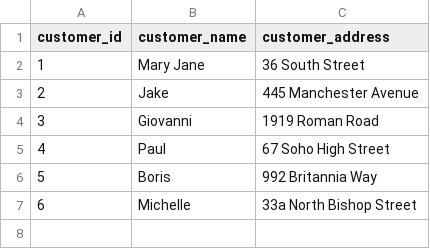
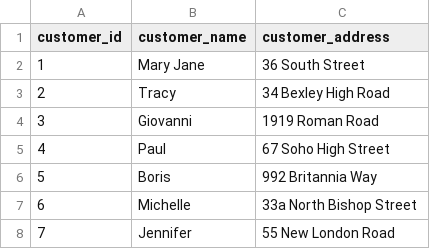
Before and after one commit to GiovanniReniero/Food-Delivery, a CSV file: data/customers.csv, drawn as a sheet; removed rows and columns are numbered as before the commit, all else as after; the diff names each change by its address in the sheet, - before the commit and + after, or states it on an @@ line.

```diff
--- a/data/customers.csv
+++ b/data/customers.csv
-row 3: 2 | Jake | 445 Manchester Avenue
+row 3: 2 | Tracy | 34 Bexley High Road
+row 8: 7 | Jennifer | 55 New London Road
```
Also changed, not shown: 5 other files.
